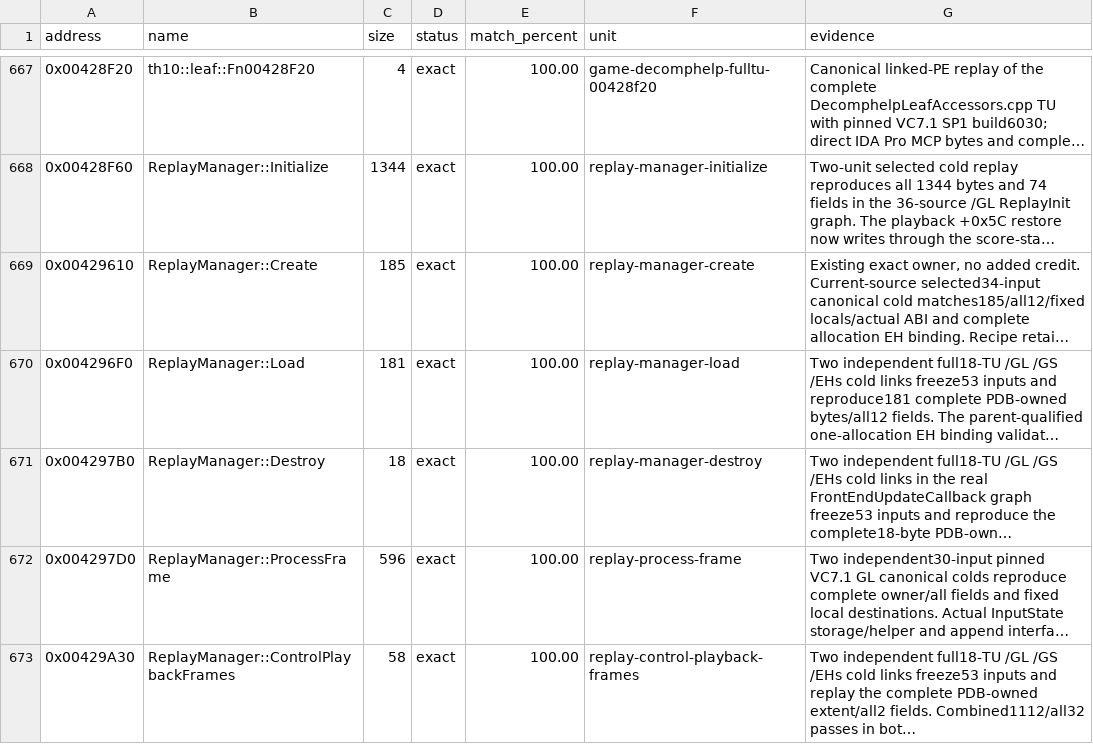
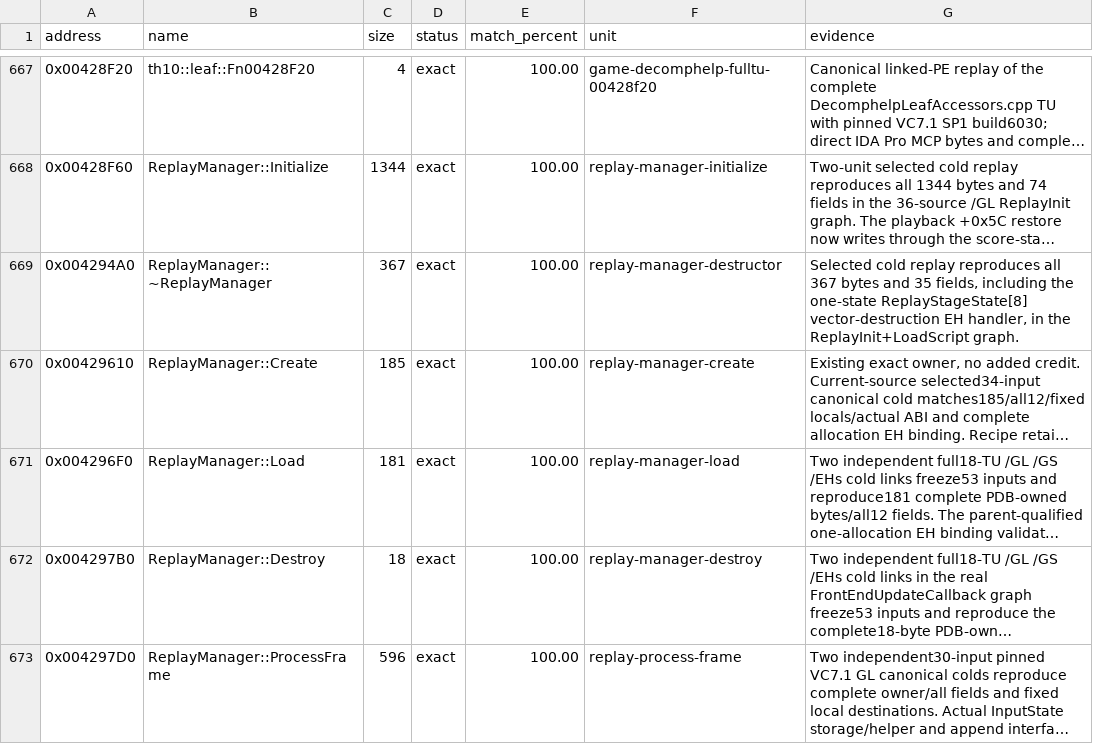
Before and after one commit to N0zoM1z0/th10, a CSV file: config/matches.csv, drawn as a sheet; only a part is shown, gaps mark what is left out; the shorter side is filled out with more unchanged rows; long unchanged cells end in …; the diff names each change by its address in the sheet, - before the commit and + after, or states it on an @@ line.

```diff
--- a/config/matches.csv
+++ b/config/matches.csv
+row 669: 0x004294A0 | ReplayManager::~ReplayManager | 367 | exact | 100.00 | replay-manager-destructor | Selected cold replay reproduces all 367 bytes and 35 fields, including the one-state ReplayStageState[8] vector-destruction EH handler, in the ReplayInit+LoadScript graph.
```
Also changed, not shown: 7 other files.
